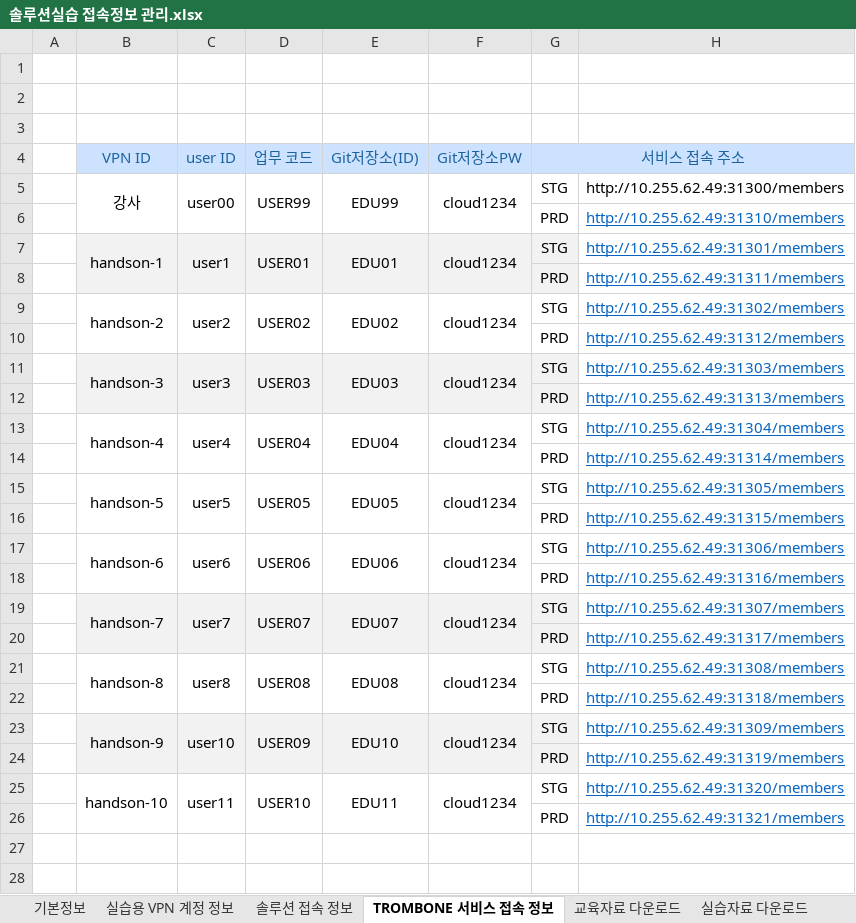
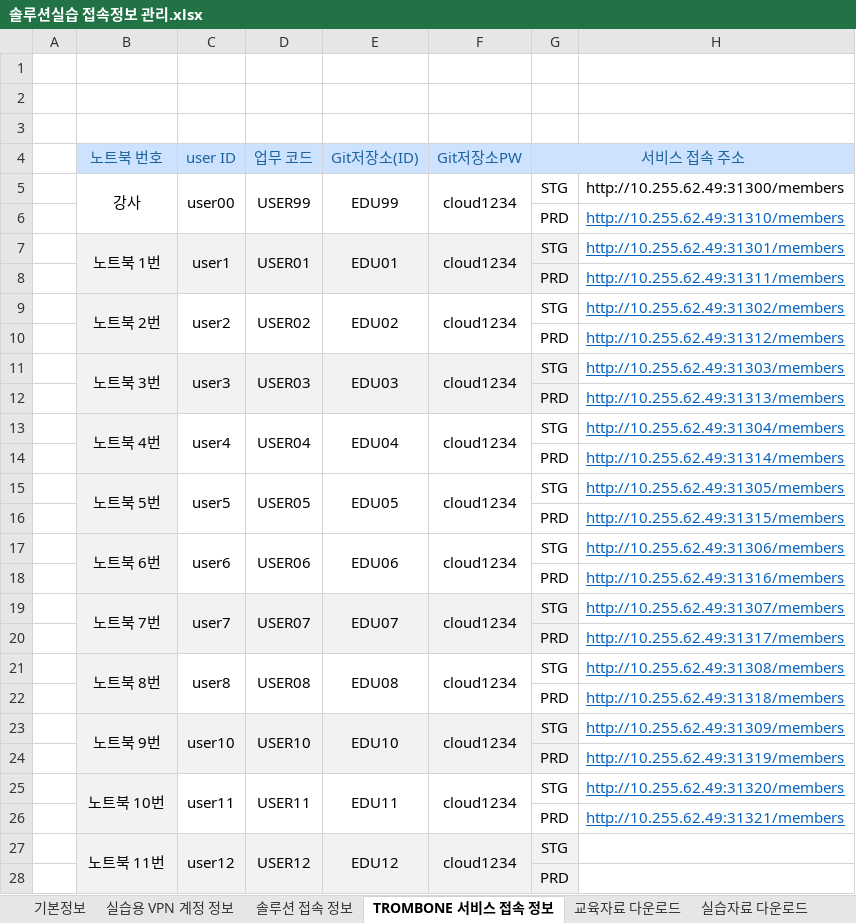
Before and after one commit to letmesaywoosay/acahub, an Excel workbook: 솔루션실습 접속정보 관리.xlsx, sheet TROMBONE 서비스 접속 정보, drawn as a sheet; values as stored, in another font and other column widths than the file's, no borders; the diff names each change by its address in the sheet, - before the commit and + after, or states it on an @@ line.

Commit message:
Sync updated TROMBONE service access info and Excel changes

```diff
--- a/솔루션실습 접속정보 관리.xlsx (sheet TROMBONE 서비스 접속 정보)
+++ b/솔루션실습 접속정보 관리.xlsx (sheet TROMBONE 서비스 접속 정보)
-B4: VPN ID
+B4: 노트북 번호
-B7 (노트북 번호): handson-1
+B7 (노트북 번호): 노트북 1번
-B9 (노트북 번호): handson-2
+B9 (노트북 번호): 노트북 2번
-B9:B10 fill: none
+B9:B10 fill: #F2F2F2
-B11 (노트북 번호): handson-3
+B11 (노트북 번호): 노트북 3번
-B13 (노트북 번호): handson-4
+B13 (노트북 번호): 노트북 4번
-B13:B18 fill: none
+B13:B18 fill: #F2F2F2
-B15 (노트북 번호): handson-5
+B15 (노트북 번호): 노트북 5번
-B17 (노트북 번호): handson-6
+B17 (노트북 번호): 노트북 6번
-B19 (노트북 번호): handson-7
+B19 (노트북 번호): 노트북 7번
-B21 (노트북 번호): handson-8
+B21 (노트북 번호): 노트북 8번
-B21:B22 fill: none
+B21:B22 fill: #F2F2F2
-B23 (노트북 번호): handson-9
+B23 (노트북 번호): 노트북 9번
-D23 (업무 코드): USER09
+D23 (업무 코드): USER10
-B25 (노트북 번호): handson-10
+B25 (노트북 번호): 노트북 10번
-B25:B26 fill: none
+B25:B26 fill: #F2F2F2
-D25 (업무 코드): USER10
+D25 (업무 코드): USER11
+row 27:  | 노트북 11번 | user12 | USER12 | EDU12 | cloud1234 | STG
+row 28:  |  |  |  |  |  | PRD
```
Also changed, not shown: 2 other files.
